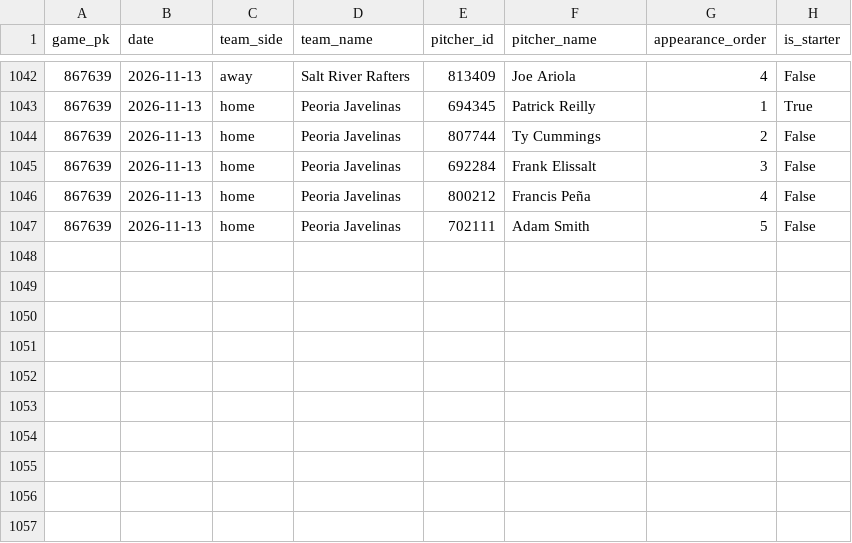
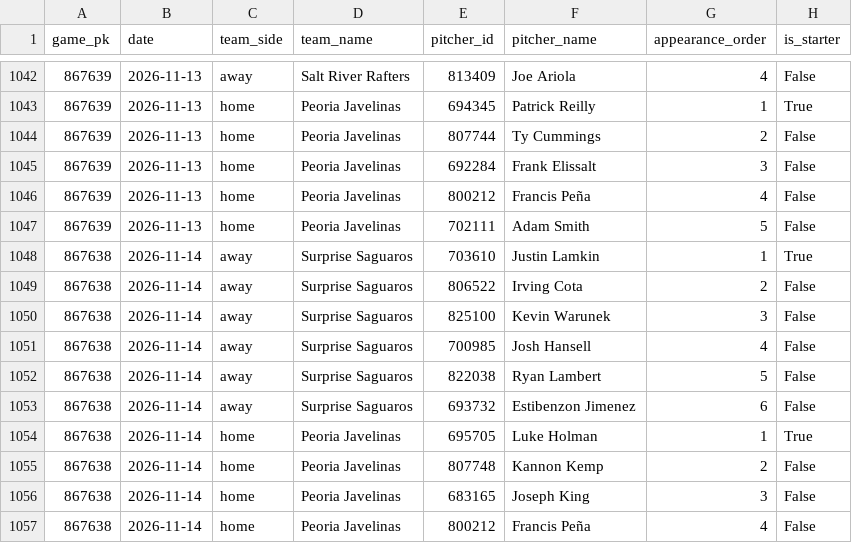
Before and after one commit to josh-hoff/AFL, a CSV file: data/2026/pitcher_appearances.csv, drawn as a sheet; only a part is shown, gaps mark what is left out; the diff names each change by its address in the sheet, - before the commit and + after, or states it on an @@ line.

```diff
--- a/data/2026/pitcher_appearances.csv
+++ b/data/2026/pitcher_appearances.csv
+row 1048: 867638 | 2026-11-14 | away | Surprise Saguaros | 703610 | Justin Lamkin | 1 | True
+row 1049: 867638 | 2026-11-14 | away | Surprise Saguaros | 806522 | Irving Cota | 2 | False
+row 1050: 867638 | 2026-11-14 | away | Surprise Saguaros | 825100 | Kevin Warunek | 3 | False
+row 1051: 867638 | 2026-11-14 | away | Surprise Saguaros | 700985 | Josh Hansell | 4 | False
+row 1052: 867638 | 2026-11-14 | away | Surprise Saguaros | 822038 | Ryan Lambert | 5 | False
+row 1053: 867638 | 2026-11-14 | away | Surprise Saguaros | 693732 | Estibenzon Jimenez | 6 | False
+row 1054: 867638 | 2026-11-14 | home | Peoria Javelinas | 695705 | Luke Holman | 1 | True
+row 1055: 867638 | 2026-11-14 | home | Peoria Javelinas | 807748 | Kannon Kemp | 2 | False
+row 1056: 867638 | 2026-11-14 | home | Peoria Javelinas | 683165 | Joseph King | 3 | False
+row 1057: 867638 | 2026-11-14 | home | Peoria Javelinas | 800212 | Francis Peña | 4 | False
```
Also changed, not shown: data/2026/batting_lineups.csv, data/2026/decisions.csv, 8 other files.
